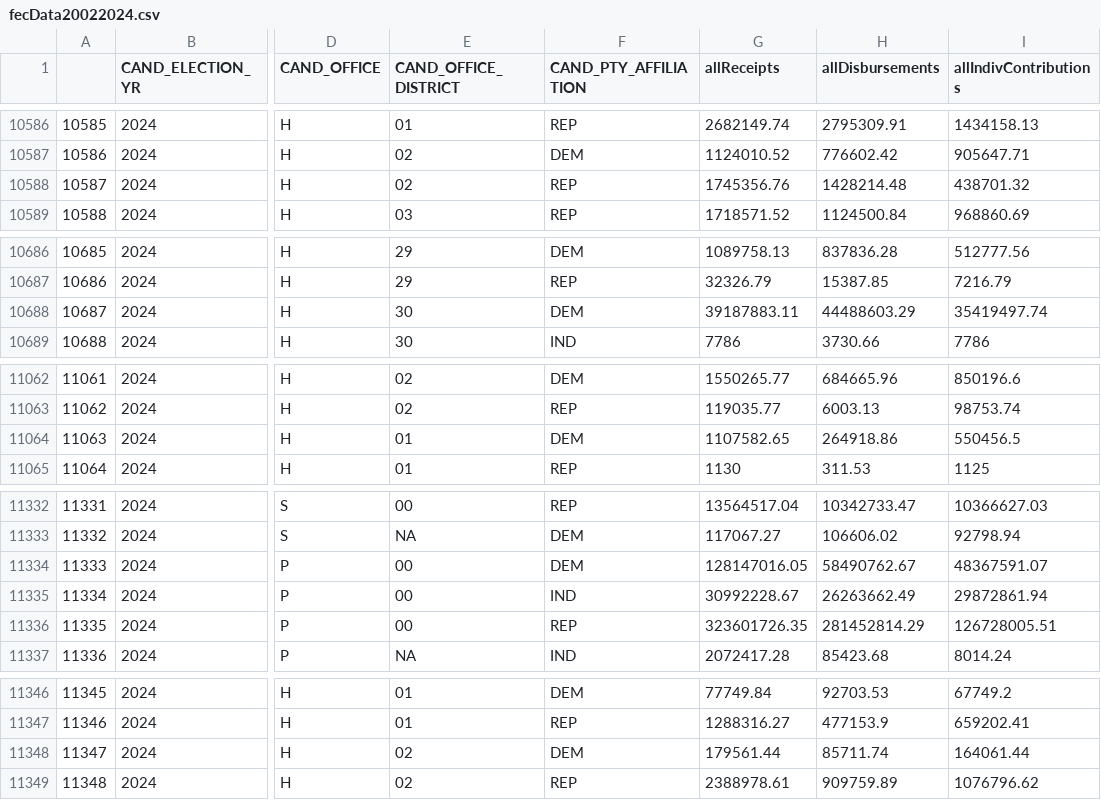
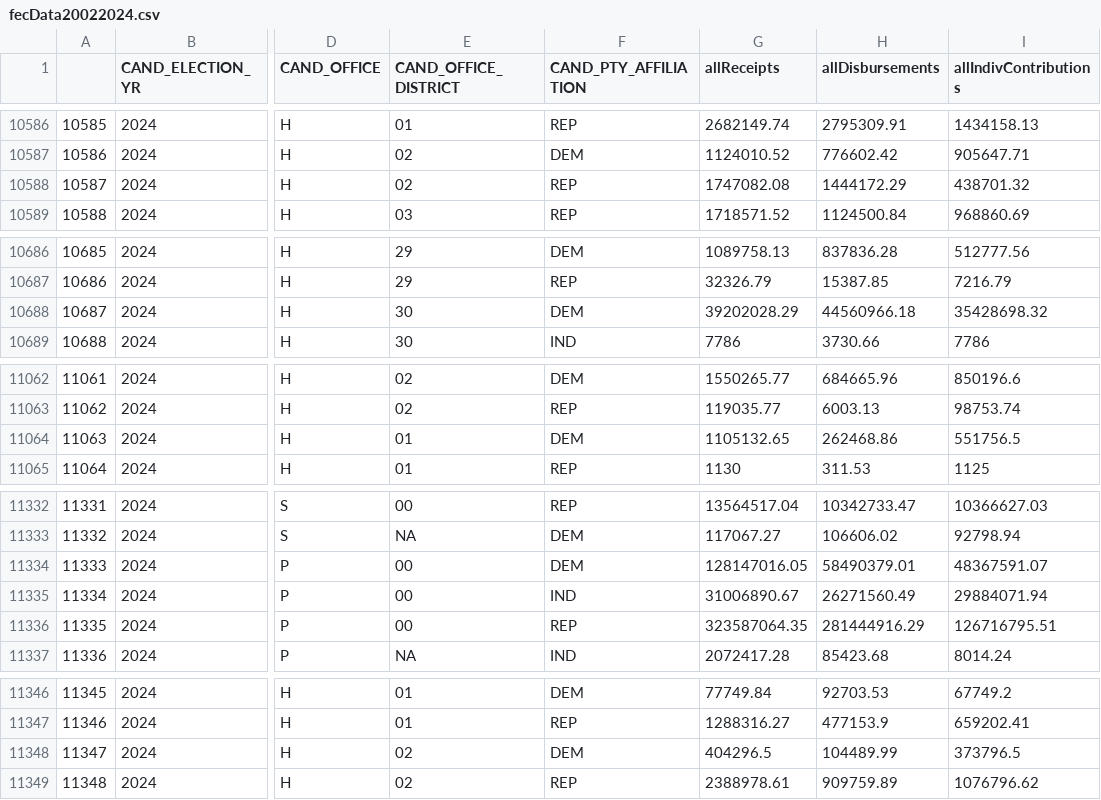
Before and after one commit to BPR-Data-Team/ElectionModel2024, a CSV file: cleaned_data/fecData20022024.csv, drawn as a sheet; only a part is shown, gaps mark what is left out; the diff covers the shown part only; the diff names each change by its address in the sheet, - before the commit and + after, or states it on an @@ line.

```diff
--- a/cleaned_data/fecData20022024.csv
+++ b/cleaned_data/fecData20022024.csv
-G10588 (allReceipts): 1745356.76
+G10588 (allReceipts): 1747082.08
-H10588 (allDisbursements): 1428214.48
+H10588 (allDisbursements): 1444172.29
-G10688 (allReceipts): 39187883.11
+G10688 (allReceipts): 39202028.29
-H10688 (allDisbursements): 44488603.29
+H10688 (allDisbursements): 44560966.18
-I10688 (allIndivContributions): 35419497.74
+I10688 (allIndivContributions): 35428698.32
-G11064 (allReceipts): 1107582.65
+G11064 (allReceipts): 1105132.65
-H11064 (allDisbursements): 264918.86
+H11064 (allDisbursements): 262468.86
-I11064 (allIndivContributions): 550456.5
+I11064 (allIndivContributions): 551756.5
-H11334 (allDisbursements): 58490762.67
+H11334 (allDisbursements): 58490379.01
-G11335 (allReceipts): 30992228.67
+G11335 (allReceipts): 31006890.67
-H11335 (allDisbursements): 26263662.49
+H11335 (allDisbursements): 26271560.49
-I11335 (allIndivContributions): 29872861.94
+I11335 (allIndivContributions): 29884071.94
-G11336 (allReceipts): 323601726.35
+G11336 (allReceipts): 323587064.35
-H11336 (allDisbursements): 281452814.29
+H11336 (allDisbursements): 281444916.29
-I11336 (allIndivContributions): 126728005.51
+I11336 (allIndivContributions): 126716795.51
-G11348 (allReceipts): 179561.44
+G11348 (allReceipts): 404296.5
-H11348 (allDisbursements): 85711.74
+H11348 (allDisbursements): 104489.99
-I11348 (allIndivContributions): 164061.44
+I11348 (allIndivContributions): 373796.5
```
Also changed, not shown: 1 edited cell elsewhere in this file, cleaned_data/AllPolls.csv, cleaned_data/Consumer Confidence Index.csv, 3 other files.
